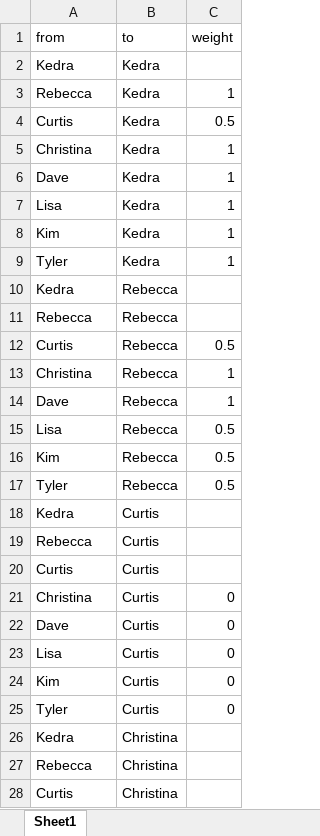
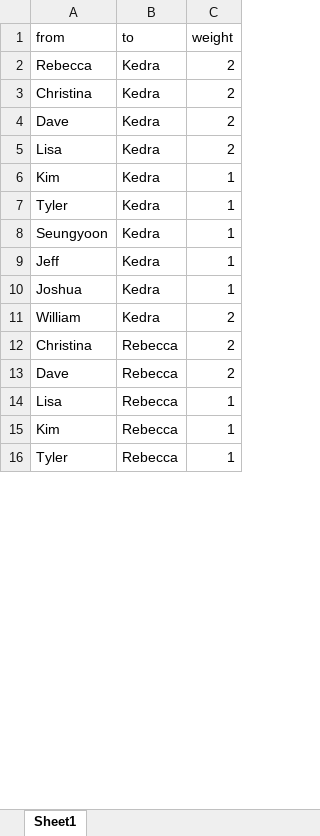
Before and after one commit to jdfoote/Communication-and-Social-Networks, an Excel workbook: activities/ego_networks/ego_edges.xlsx, sheet Sheet1, drawn as a sheet; only a part is shown; values as stored, in another font and other column widths than the file's, no borders; removed rows and columns are numbered as before the commit, all else as after; the diff covers the shown part only; the diff names each change by its address in the sheet, - before the commit and + after, or states it on an @@ line.

```diff
--- a/activities/ego_networks/ego_edges.xlsx (sheet Sheet1)
+++ b/activities/ego_networks/ego_edges.xlsx (sheet Sheet1)
-row 2: Kedra | Kedra
-C2 (weight): 1
+C2 (weight): 2
-row 4: Curtis | Kedra | 0.5
-C3:C5 (weight): 1
+C3:C5 (weight): 2
-row 10: Kedra | Rebecca
-row 11: Rebecca | Rebecca
-row 12: Curtis | Rebecca | 0.5
+row 8: Seungyoon | Kedra | 1
+row 9: Jeff | Kedra | 1
+row 10: Joshua | Kedra | 1
+row 11: William | Kedra | 2
-C12:C13 (weight): 1
+C12:C13 (weight): 2
-C14:C16 (weight): 0.5
+C14:C16 (weight): 1
-row 18: Kedra | Curtis
-row 19: Rebecca | Curtis
-row 20: Curtis | Curtis
-row 21: Christina | Curtis | 0
-row 22: Dave | Curtis | 0
-row 23: Lisa | Curtis | 0
-row 24: Kim | Curtis | 0
-row 25: Tyler | Curtis | 0
-row 26: Kedra | Christina
-row 27: Rebecca | Christina
-row 28: Curtis | Christina
```
Also changed, not shown: 30 added rows, 19 removed rows and 9 edited cells elsewhere in this sheet, activities/ego_networks/ego_atts.xlsx, 15 other files.
